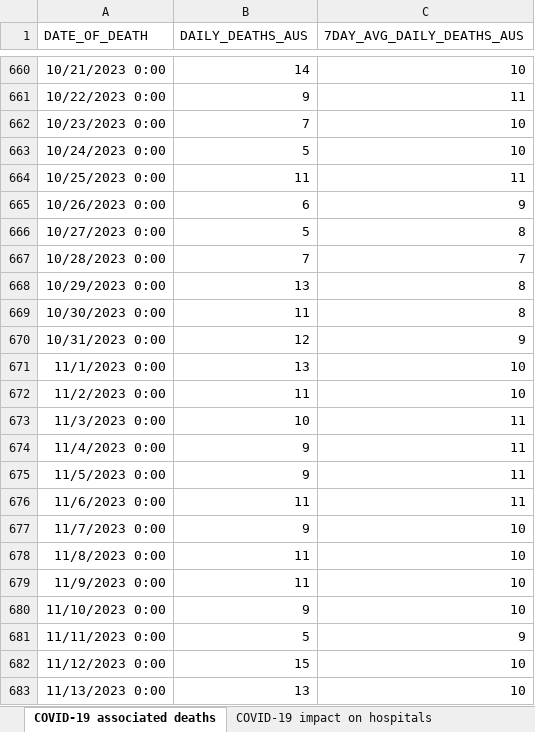
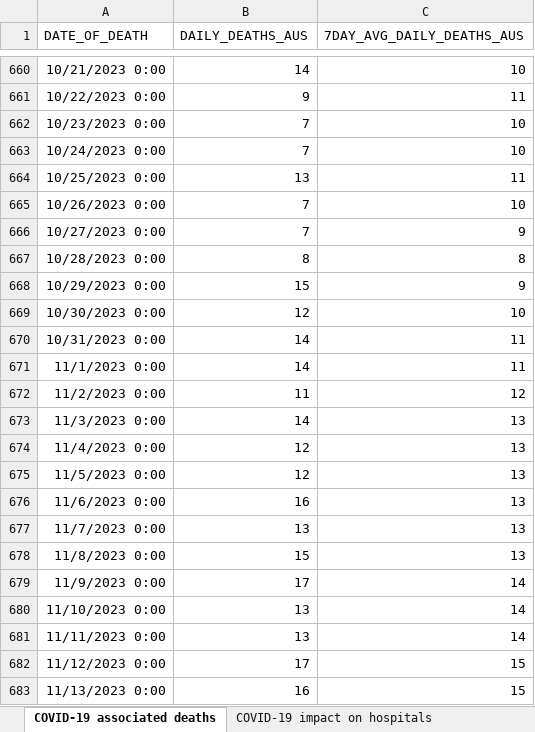
Before and after one commit to dbRaevn/covid19, an Excel workbook: pandemic/AUS_COVID19Data_Monthly.xlsx, sheet COVID-19 associated deaths, drawn as a sheet; only a part is shown, gaps mark what is left out; values as stored, in another font and other column widths than the file's, no borders; the diff covers the shown part only; the diff names each change by its address in the sheet, - before the commit and + after, or states it on an @@ line.

Commit message:
Update AUS_COVID19Data_Monthly.xlsx

```diff
--- a/pandemic/AUS_COVID19Data_Monthly.xlsx (sheet COVID-19 associated deaths)
+++ b/pandemic/AUS_COVID19Data_Monthly.xlsx (sheet COVID-19 associated deaths)
-B663 (DAILY_DEATHS_AUS): 5
+B663 (DAILY_DEATHS_AUS): 7
-B664 (DAILY_DEATHS_AUS): 11
+B664 (DAILY_DEATHS_AUS): 13
-B665 (DAILY_DEATHS_AUS): 6
+B665 (DAILY_DEATHS_AUS): 7
-C665 (7DAY_AVG_DAILY_DEATHS_AUS): 9
+C665 (7DAY_AVG_DAILY_DEATHS_AUS): 10
-B666 (DAILY_DEATHS_AUS): 5
+B666 (DAILY_DEATHS_AUS): 7
-C666 (7DAY_AVG_DAILY_DEATHS_AUS): 8
+C666 (7DAY_AVG_DAILY_DEATHS_AUS): 9
-B667 (DAILY_DEATHS_AUS): 7
+B667 (DAILY_DEATHS_AUS): 8
-C667 (7DAY_AVG_DAILY_DEATHS_AUS): 7
+C667 (7DAY_AVG_DAILY_DEATHS_AUS): 8
-B668 (DAILY_DEATHS_AUS): 13
+B668 (DAILY_DEATHS_AUS): 15
-C668 (7DAY_AVG_DAILY_DEATHS_AUS): 8
+C668 (7DAY_AVG_DAILY_DEATHS_AUS): 9
-B669 (DAILY_DEATHS_AUS): 11
+B669 (DAILY_DEATHS_AUS): 12
-C669 (7DAY_AVG_DAILY_DEATHS_AUS): 8
+C669 (7DAY_AVG_DAILY_DEATHS_AUS): 10
-B670 (DAILY_DEATHS_AUS): 12
+B670 (DAILY_DEATHS_AUS): 14
-C670 (7DAY_AVG_DAILY_DEATHS_AUS): 9
+C670 (7DAY_AVG_DAILY_DEATHS_AUS): 11
-B671 (DAILY_DEATHS_AUS): 13
+B671 (DAILY_DEATHS_AUS): 14
-C671 (7DAY_AVG_DAILY_DEATHS_AUS): 10
+C671 (7DAY_AVG_DAILY_DEATHS_AUS): 11
-C672 (7DAY_AVG_DAILY_DEATHS_AUS): 10
+C672 (7DAY_AVG_DAILY_DEATHS_AUS): 12
-B673 (DAILY_DEATHS_AUS): 10
+B673 (DAILY_DEATHS_AUS): 14
-C673:C676 (7DAY_AVG_DAILY_DEATHS_AUS): 11
+C673:C676 (7DAY_AVG_DAILY_DEATHS_AUS): 13
-B674:B675 (DAILY_DEATHS_AUS): 9
+B674:B675 (DAILY_DEATHS_AUS): 12
-B676 (DAILY_DEATHS_AUS): 11
+B676 (DAILY_DEATHS_AUS): 16
-B677 (DAILY_DEATHS_AUS): 9
+B677 (DAILY_DEATHS_AUS): 13
-C677:C678 (7DAY_AVG_DAILY_DEATHS_AUS): 10
+C677:C678 (7DAY_AVG_DAILY_DEATHS_AUS): 13
-B678 (DAILY_DEATHS_AUS): 11
+B678 (DAILY_DEATHS_AUS): 15
-B679 (DAILY_DEATHS_AUS): 11
+B679 (DAILY_DEATHS_AUS): 17
-C679:C680 (7DAY_AVG_DAILY_DEATHS_AUS): 10
+C679:C680 (7DAY_AVG_DAILY_DEATHS_AUS): 14
-B680 (DAILY_DEATHS_AUS): 9
+B680 (DAILY_DEATHS_AUS): 13
-B681 (DAILY_DEATHS_AUS): 5
+B681 (DAILY_DEATHS_AUS): 13
-C681 (7DAY_AVG_DAILY_DEATHS_AUS): 9
+C681 (7DAY_AVG_DAILY_DEATHS_AUS): 14
-B682 (DAILY_DEATHS_AUS): 15
+B682 (DAILY_DEATHS_AUS): 17
-C682:C683 (7DAY_AVG_DAILY_DEATHS_AUS): 10
+C682:C683 (7DAY_AVG_DAILY_DEATHS_AUS): 15
-B683 (DAILY_DEATHS_AUS): 13
+B683 (DAILY_DEATHS_AUS): 16
```
Also changed, not shown: 35 added rows and 54 edited cells elsewhere in this sheet, sheet COVID-19 impact on aged care, sheet COVID-19 vaccine booster doses, sheet COVID-19 impact on hospitals, sheet COVID-19 treatments.
